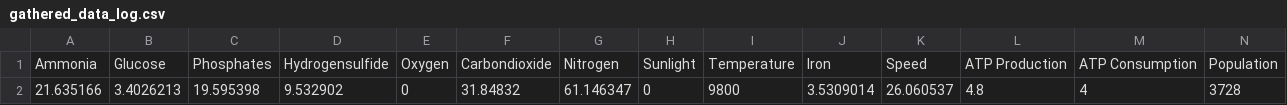
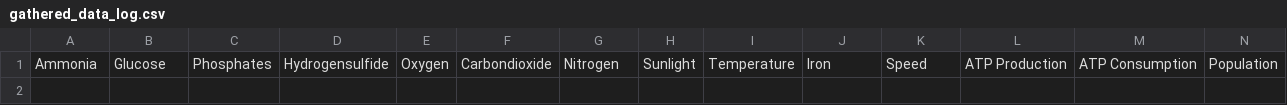
Before and after one commit to RealLordzombieboy/Thrive_AI_Compat, a CSV file: AI Player/gathered_data_log.csv, drawn as a sheet; only a part is shown; rows hold the shown columns only; the diff names each change by its address in the sheet, - before the commit and + after, or states it on an @@ line.

```diff
--- a/AI Player/gathered_data_log.csv
+++ b/AI Player/gathered_data_log.csv
-row 2: 21.635166 | 3.4026213 | 19.595398 | 9.532902 | 0 | 31.84832 | 61.146347 | 0 | 9800 | 3.5309014 | 26.060537 | 4.8 | 4 | 3728
```
Also changed, not shown: 4 other files.
